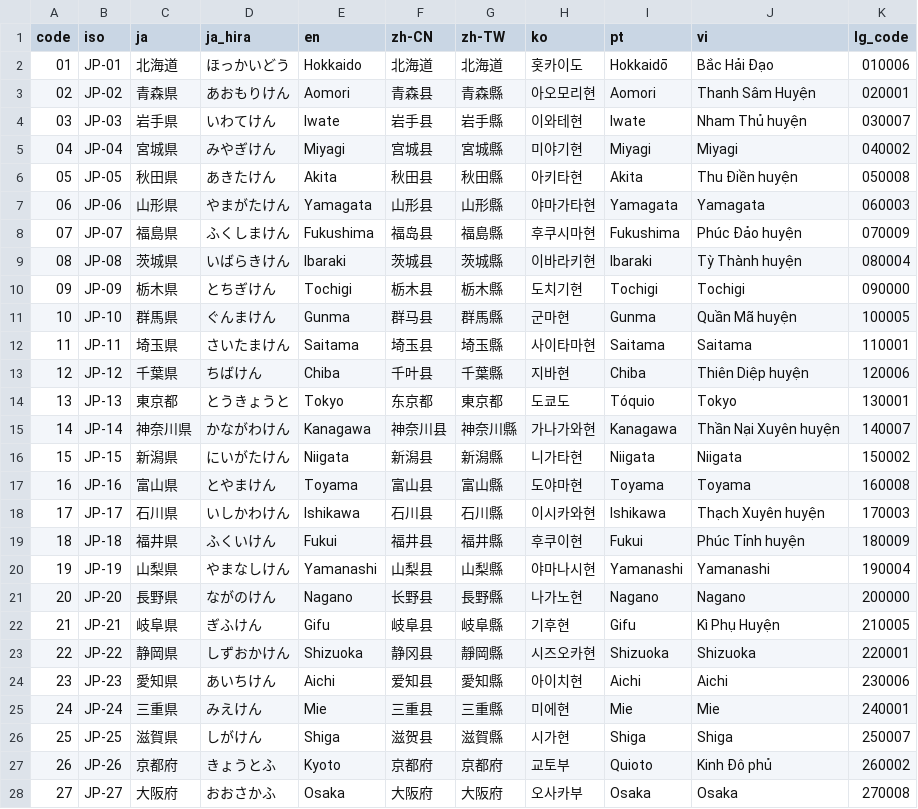
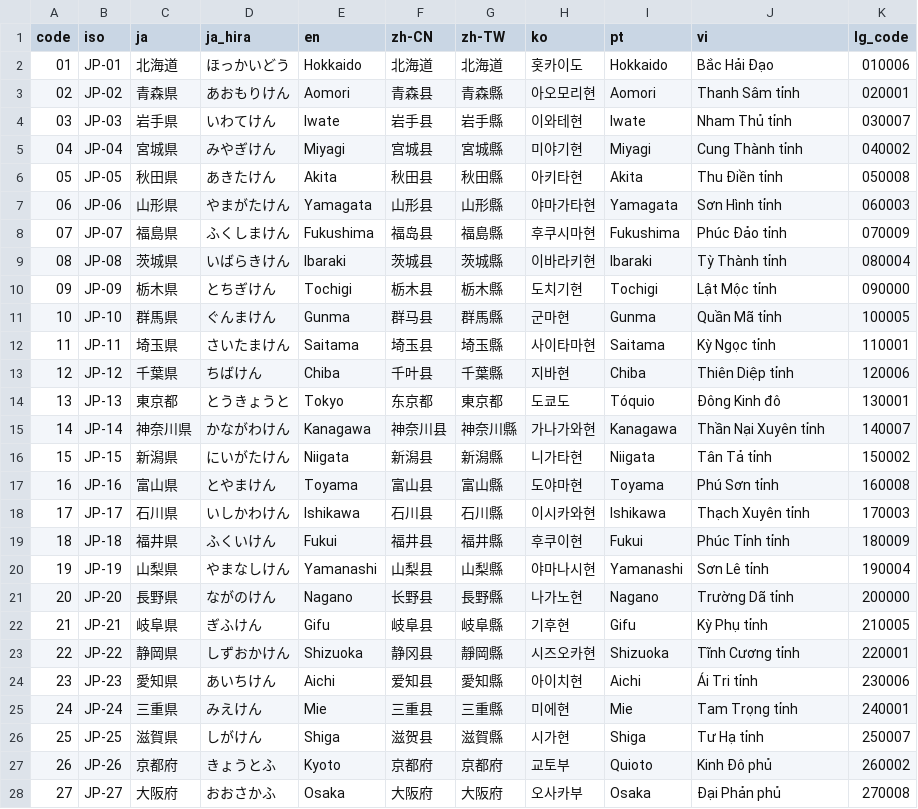
Before and after one commit to toshtag/jp-regions-i18n, a CSV file: data-source/prefectures.csv, drawn as a sheet; only a part is shown; the diff covers the shown part only.

Commit message:
fix(data): fix pt/vi prefecture names - unify macrón removal in pt, apply Sino-Vietnamese in vi

```diff
--- a/data-source/prefectures.csv
+++ b/data-source/prefectures.csv
@@ -1,28 +1,28 @@
 code,iso,ja,ja_hira,en,zh-CN,zh-TW,ko,pt,vi,lg_code
-01,JP-01,北海道,ほっかいどう,Hokkaido,北海道,北海道,홋카이도,Hokkaidō,Bắc Hải Đạo,010006
-02,JP-02,青森県,あおもりけん,Aomori,青森县,青森縣,아오모리현,Aomori,Thanh Sâm Huyện,020001
-03,JP-03,岩手県,いわてけん,Iwate,岩手县,岩手縣,이와테현,Iwate,Nham Thủ huyện,030007
-04,JP-04,宮城県,みやぎけん,Miyagi,宫城县,宮城縣,미야기현,Miyagi,Miyagi,040002
-05,JP-05,秋田県,あきたけん,Akita,秋田县,秋田縣,아키타현,Akita,Thu Điền huyện,050008
-06,JP-06,山形県,やまがたけん,Yamagata,山形县,山形縣,야마가타현,Yamagata,Yamagata,060003
-07,JP-07,福島県,ふくしまけん,Fukushima,福岛县,福島縣,후쿠시마현,Fukushima,Phúc Đảo huyện,070009
-08,JP-08,茨城県,いばらきけん,Ibaraki,茨城县,茨城縣,이바라키현,Ibaraki,Tỳ Thành huyện,080004
-09,JP-09,栃木県,とちぎけん,Tochigi,栃木县,栃木縣,도치기현,Tochigi,Tochigi,090000
-10,JP-10,群馬県,ぐんまけん,Gunma,群马县,群馬縣,군마현,Gunma,Quần Mã huyện,100005
-11,JP-11,埼玉県,さいたまけん,Saitama,埼玉县,埼玉縣,사이타마현,Saitama,Saitama,110001
-12,JP-12,千葉県,ちばけん,Chiba,千叶县,千葉縣,지바현,Chiba,Thiên Diệp huyện,120006
-13,JP-13,東京都,とうきょうと,Tokyo,东京都,東京都,도쿄도,Tóquio,Tokyo,130001
-14,JP-14,神奈川県,かながわけん,Kanagawa,神奈川县,神奈川縣,가나가와현,Kanagawa,Thần Nại Xuyên huyện,140007
-15,JP-15,新潟県,にいがたけん,Niigata,新潟县,新潟縣,니가타현,Niigata,Niigata,150002
-16,JP-16,富山県,とやまけん,Toyama,富山县,富山縣,도야마현,Toyama,Toyama,160008
-17,JP-17,石川県,いしかわけん,Ishikawa,石川县,石川縣,이시카와현,Ishikawa,Thạch Xuyên huyện,170003
-18,JP-18,福井県,ふくいけん,Fukui,福井县,福井縣,후쿠이현,Fukui,Phúc Tỉnh huyện,180009
-19,JP-19,山梨県,やまなしけん,Yamanashi,山梨县,山梨縣,야마나시현,Yamanashi,Yamanashi,190004
-20,JP-20,長野県,ながのけん,Nagano,长野县,長野縣,나가노현,Nagano,Nagano,200000
-21,JP-21,岐阜県,ぎふけん,Gifu,岐阜县,岐阜縣,기후현,Gifu,Kì Phụ Huyện,210005
-22,JP-22,静岡県,しずおかけん,Shizuoka,静冈县,靜岡縣,시즈오카현,Shizuoka,Shizuoka,220001
-23,JP-23,愛知県,あいちけん,Aichi,爱知县,愛知縣,아이치현,Aichi,Aichi,230006
-24,JP-24,三重県,みえけん,Mie,三重县,三重縣,미에현,Mie,Mie,240001
-25,JP-25,滋賀県,しがけん,Shiga,滋贺县,滋賀縣,시가현,Shiga,Shiga,250007
+01,JP-01,北海道,ほっかいどう,Hokkaido,北海道,北海道,홋카이도,Hokkaido,Bắc Hải Đạo,010006
+02,JP-02,青森県,あおもりけん,Aomori,青森县,青森縣,아오모리현,Aomori,Thanh Sâm tỉnh,020001
+03,JP-03,岩手県,いわてけん,Iwate,岩手县,岩手縣,이와테현,Iwate,Nham Thủ tỉnh,030007
+04,JP-04,宮城県,みやぎけん,Miyagi,宫城县,宮城縣,미야기현,Miyagi,Cung Thành tỉnh,040002
+05,JP-05,秋田県,あきたけん,Akita,秋田县,秋田縣,아키타현,Akita,Thu Điền tỉnh,050008
+06,JP-06,山形県,やまがたけん,Yamagata,山形县,山形縣,야마가타현,Yamagata,Sơn Hình tỉnh,060003
+07,JP-07,福島県,ふくしまけん,Fukushima,福岛县,福島縣,후쿠시마현,Fukushima,Phúc Đảo tỉnh,070009
+08,JP-08,茨城県,いばらきけん,Ibaraki,茨城县,茨城縣,이바라키현,Ibaraki,Tỳ Thành tỉnh,080004
+09,JP-09,栃木県,とちぎけん,Tochigi,栃木县,栃木縣,도치기현,Tochigi,Lật Mộc tỉnh,090000
+10,JP-10,群馬県,ぐんまけん,Gunma,群马县,群馬縣,군마현,Gunma,Quần Mã tỉnh,100005
+11,JP-11,埼玉県,さいたまけん,Saitama,埼玉县,埼玉縣,사이타마현,Saitama,Kỳ Ngọc tỉnh,110001
+12,JP-12,千葉県,ちばけん,Chiba,千叶县,千葉縣,지바현,Chiba,Thiên Diệp tỉnh,120006
+13,JP-13,東京都,とうきょうと,Tokyo,东京都,東京都,도쿄도,Tóquio,Đông Kinh đô,130001
+14,JP-14,神奈川県,かながわけん,Kanagawa,神奈川县,神奈川縣,가나가와현,Kanagawa,Thần Nại Xuyên tỉnh,140007
+15,JP-15,新潟県,にいがたけん,Niigata,新潟县,新潟縣,니가타현,Niigata,Tân Tả tỉnh,150002
+16,JP-16,富山県,とやまけん,Toyama,富山县,富山縣,도야마현,Toyama,Phú Sơn tỉnh,160008
+17,JP-17,石川県,いしかわけん,Ishikawa,石川县,石川縣,이시카와현,Ishikawa,Thạch Xuyên tỉnh,170003
+18,JP-18,福井県,ふくいけん,Fukui,福井县,福井縣,후쿠이현,Fukui,Phúc Tỉnh tỉnh,180009
+19,JP-19,山梨県,やまなしけん,Yamanashi,山梨县,山梨縣,야마나시현,Yamanashi,Sơn Lê tỉnh,190004
+20,JP-20,長野県,ながのけん,Nagano,长野县,長野縣,나가노현,Nagano,Trường Dã tỉnh,200000
+21,JP-21,岐阜県,ぎふけん,Gifu,岐阜县,岐阜縣,기후현,Gifu,Kỳ Phụ tỉnh,210005
+22,JP-22,静岡県,しずおかけん,Shizuoka,静冈县,靜岡縣,시즈오카현,Shizuoka,Tĩnh Cương tỉnh,220001
+23,JP-23,愛知県,あいちけん,Aichi,爱知县,愛知縣,아이치현,Aichi,Ái Tri tỉnh,230006
+24,JP-24,三重県,みえけん,Mie,三重县,三重縣,미에현,Mie,Tam Trọng tỉnh,240001
+25,JP-25,滋賀県,しがけん,Shiga,滋贺县,滋賀縣,시가현,Shiga,Tư Hạ tỉnh,250007
 26,JP-26,京都府,きょうとふ,Kyoto,京都府,京都府,교토부,Quioto,Kinh Đô phủ,260002
-27,JP-27,大阪府,おおさかふ,Osaka,大阪府,大阪府,오사카부,Osaka,Osaka,270008
+27,JP-27,大阪府,おおさかふ,Osaka,大阪府,大阪府,오사카부,Osaka,Đại Phản phủ,270008
```
Also changed, not shown: 23 edited cells elsewhere in this file.
